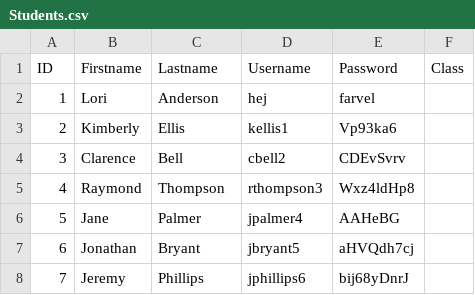
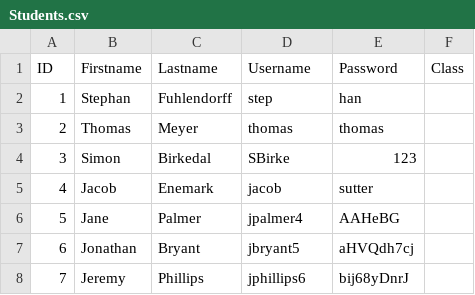
Before and after one commit to Enemark96/Attendence, a CSV file: Students.csv, drawn as a sheet; only a part is shown.

```diff
--- a/Students.csv
+++ b/Students.csv
@@ -1,6 +1,6 @@
 ID,Firstname,Lastname,Username,Password,Class
-1,Lori,Anderson,hej,farvel,
-2,Kimberly,Ellis,kellis1,Vp93ka6,
-3,Clarence,Bell,cbell2,CDEvSvrv,
-4,Raymond,Thompson,rthompson3,Wxz4ldHp8,
+1,Stephan, Fuhlendorff, step, han,
+2,Thomas,Meyer,thomas,thomas,
+3,Simon,Birkedal,SBirke,123,
+4,Jacob,Enemark,jacob,sutter,
 5,Jane,Palmer,jpalmer4,AAHeBG,
```
Also changed, not shown: 15 other files.
